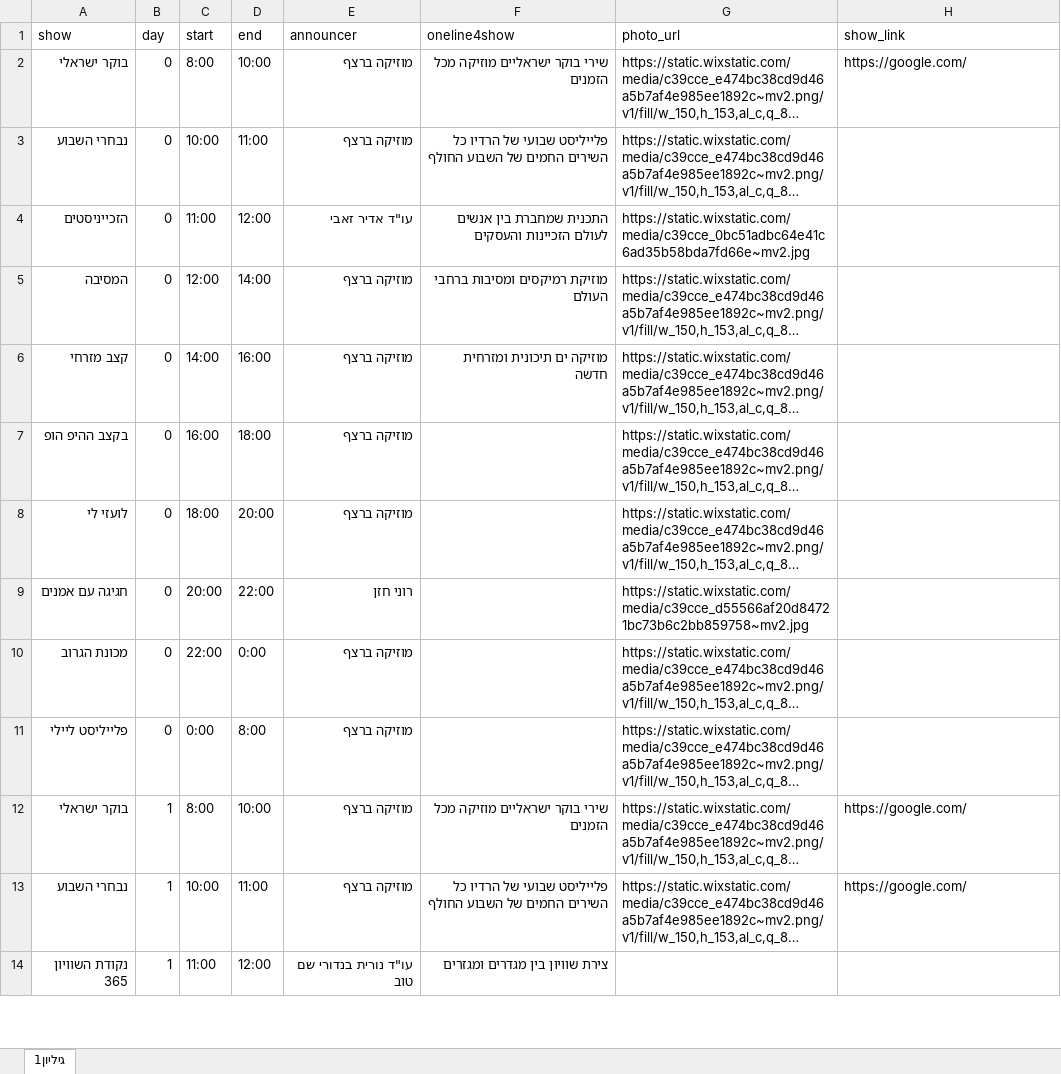
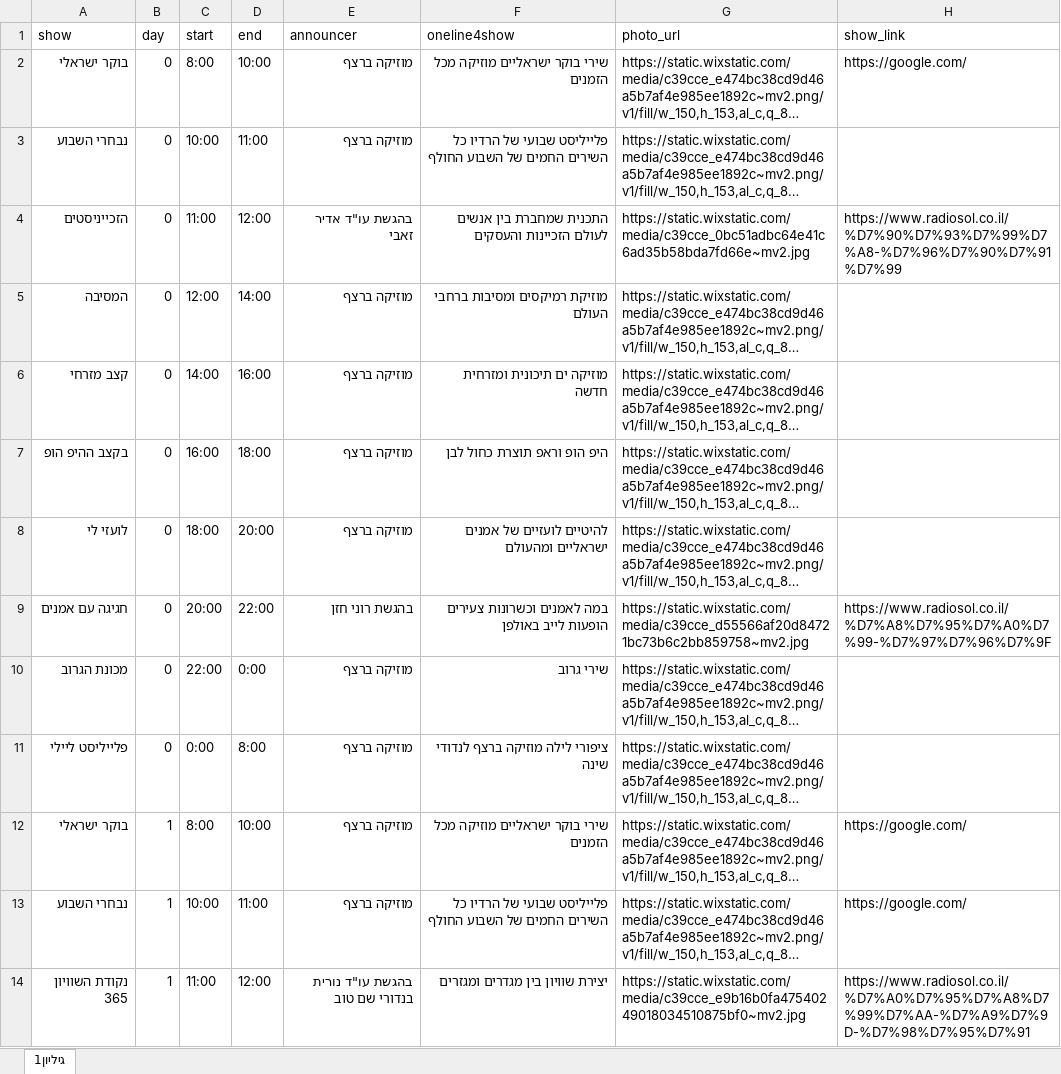
Before and after one commit to galrabino/radiosol, an Excel workbook: schedule.xlsx, sheet גיליון1, drawn as a sheet; only a part is shown; long unchanged cells end in …; values as stored, in another font and other column widths than the file's, no cell formats; the diff covers the shown part only; the diff names each change by its address in the sheet, - before the commit and + after, or states it on an @@ line.

Commit message:
Add files via upload

```diff
--- a/schedule.xlsx (sheet גיליון1)
+++ b/schedule.xlsx (sheet גיליון1)
-E4 (announcer): עו"ד אדיר זאבי
+E4 (announcer): בהגשת עו"ד אדיר זאבי
-H4 (show_link): (empty)
+H4 (show_link): https://www.radiosol.co.il/%D7%90%D7%93%D7%99%D7%A8-%D7%96%D7%90%D7%91%D7%99
-F7 (oneline4show): (empty)
+F7 (oneline4show): היפ הופ וראפ תוצרת כחול לבן
-F8 (oneline4show): (empty)
+F8 (oneline4show): להיטיים לועזיים של אמנים ישראליים ומהעולם
-E9 (announcer): רוני חזן
+E9 (announcer): בהגשת רוני חזן
-F9 (oneline4show): (empty)
+F9 (oneline4show): במה לאמנים וכשרונות צעירים הופעות לייב באולפן
-H9 (show_link): (empty)
+H9 (show_link): https://www.radiosol.co.il/%D7%A8%D7%95%D7%A0%D7%99-%D7%97%D7%96%D7%9F
-F10 (oneline4show): (empty)
+F10 (oneline4show): שירי גרוב
-F11 (oneline4show): (empty)
+F11 (oneline4show): ציפורי לילה מוזיקה ברצף לנדודי שינה
-E14 (announcer): עו"ד נורית בנדורי שם טוב
+E14 (announcer): בהגשת עו"ד נורית בנדורי שם טוב
-F14 (oneline4show): צירת שוויון בין מגדרים ומגזרים
+F14 (oneline4show): יצירת שוויון בין מגדרים ומגזרים
-G14 (photo_url): (empty)
+G14 (photo_url): https://static.wixstatic.com/media/c39cce_e9b16b0fa47540249018034510875bf0~mv2.jpg
-H14 (show_link): (empty)
+H14 (show_link): https://www.radiosol.co.il/%D7%A0%D7%95%D7%A8%D7%99%D7%AA-%D7%A9%D7%9D-%D7%98%D7%95%D7%91
```
Also changed, not shown: 40 added rows and 41 edited cells elsewhere in this sheet, cell formats.
